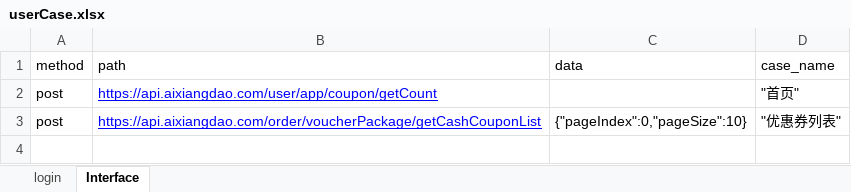
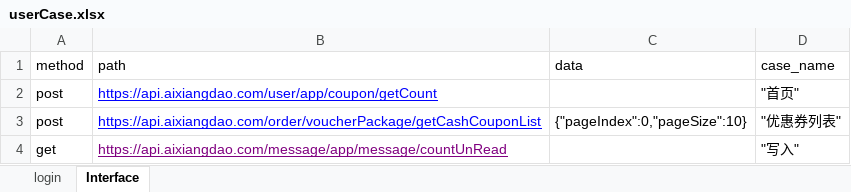
Before and after one commit to AutomatedTestingChiefSoftwareArchitect/Weidadehanghaihoubanduan, an Excel workbook: interfaceTest/testFile/userCase.xlsx, sheet Interface, drawn as a sheet; values as stored, in another font and other column widths than the file's, no borders; the diff names each change by its address in the sheet, - before the commit and + after, or states it on an @@ line.

```diff
--- a/interfaceTest/testFile/userCase.xlsx (sheet Interface)
+++ b/interfaceTest/testFile/userCase.xlsx (sheet Interface)
+row 4: get | https://api.aixiangdao.com/message/app/message/countUnRead |  | "写入"
```
Also changed, not shown: 6 other files.
